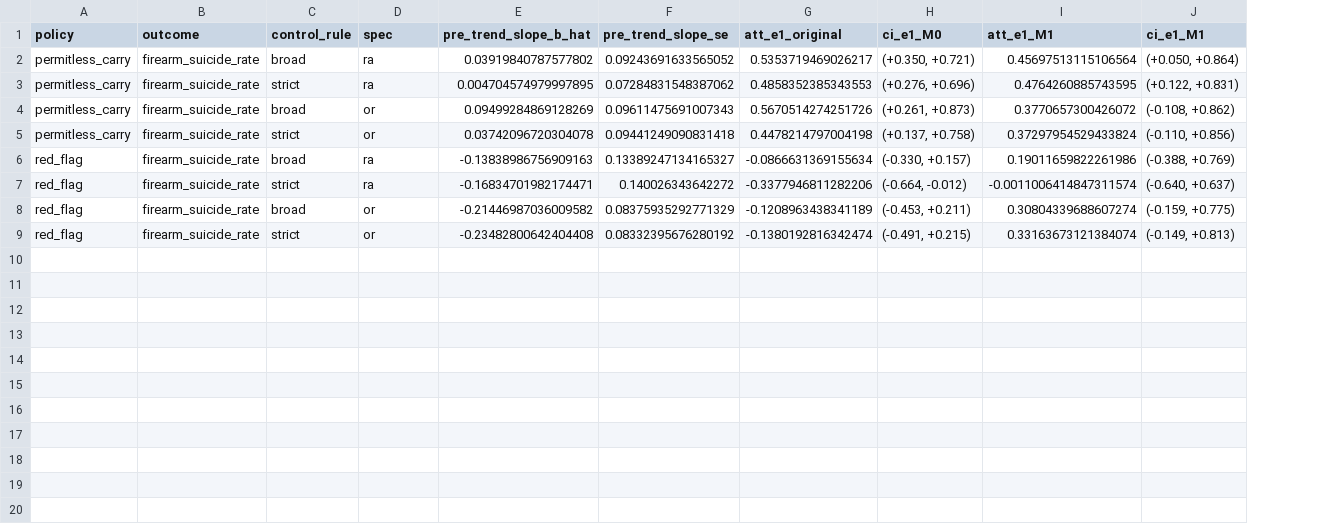
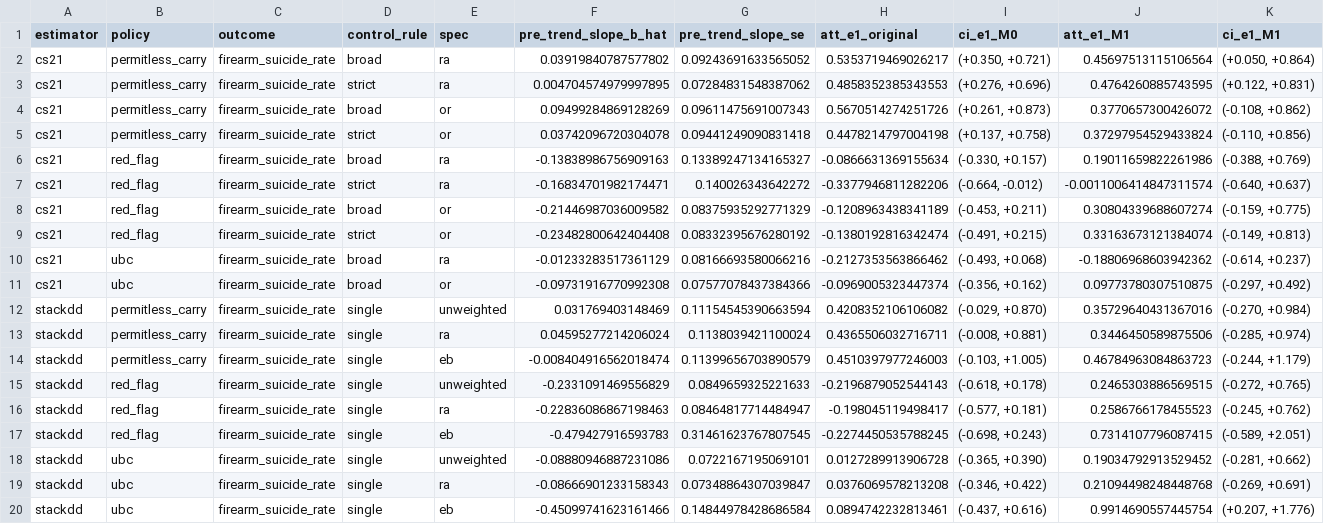
Before and after one commit to jedediahpidareese-coder/firearms-regulation-map, a CSV file: outputs/roth_sa_bounds/summary_e1.csv, drawn as a sheet; only a part is shown; rows hold the shown columns only; the diff names each change by its address in the sheet, - before the commit and + after, or states it on an @@ line.

Commit message:
Phase 5j: Roth-SA bounds extended to stacked-DiD event studies
Closes the methodological loop. The Roth-Sant'Anna (2019) honest
pre-trend bounds machinery, originally written for the CS21
event-study output, now also processes the Phase 5i stacked-DiD
event studies for all three policies. We get one summary row per
(estimator, policy, control_rule, spec) at event-time +1 across
sensitivity parameters M in {0, 0.5, 1, 2}.

For firearm suicide rate at e = +1:

PERMITLESS CARRY
  CS21 broad/RA       +0.54  M=1 SURVIVES (CI excludes 0)
  CS21 strict/RA      +0.49  M=1 SURVIVES
  CS21 broad/OR       +0.57  M=1 fails
  CS21 strict/OR      +0.45  M=1 fails
  StackDD unweighted  +0.42  M=1 fails
  StackDD RA          +0.44  M=1 fails
  StackDD EB          +0.45  M=1 fails

  CS21 RA specs are the cleanest -- they survive moderate (M=1)
  pre-trend bounds. Stacked DD doesn't have power to do so but
  agrees on direction and magnitude.

RED-FLAG (civil ERPO)
  All seven specs across both estimators FAIL M=1 at e = +1.
  Three flip sign and become positive at M = 2.
  Strong evidence Ashenfelter dip explains the apparent reduction.

UBC
  CS21 broad/RA       -0.21  M=1 fails
  StackDD all specs   ~0     (essentially zero or slightly positive)
  StackDD EB at M=2: +0.99 (CI EXCLUDES 0, POSITIVE) -- EB extreme-
    weight artifact diagnostic.

  The pooled CS21 -0.48 came from later event times (e >= 2), not
  e = +1. Don't lead with the firearm-suicide UBC result.

methodology.md updated with the cross-estimator bounds table and an
explicit recommendation list:

  Most defensible for publication:
  1. Permitless carry -> TOTAL suicide UP (~+0.6 per 100k); both
     estimators agree; substitution test passes.
  2. Red-flag -> firearm HOMICIDE DOWN (~-0.14 in cleanest CS21
     spec; -0.5 to -0.7 in stacked DD; direction robust).

```diff
--- a/outputs/roth_sa_bounds/summary_e1.csv
+++ b/outputs/roth_sa_bounds/summary_e1.csv
+column A (estimator), rows 2-9: all cs21
+row 10: cs21 | ubc | firearm_suicide_rate | broad | ra | -0.01233283517361129 | 0.08166693580066216 | -0.2127353563866462 | (-0.493, +0.068) | -0.18806968603942362 | (-0.614, +0.237)
+row 11: cs21 | ubc | firearm_suicide_rate | broad | or | -0.09731916770992308 | 0.07577078437384366 | -0.0969005323447374 | (-0.356, +0.162) | 0.09773780307510875 | (-0.297, +0.492)
+row 12: stackdd | permitless_carry | firearm_suicide_rate | single | unweighted | 0.031769403148469 | 0.11154545390663594 | 0.4208352106106082 | (-0.029, +0.870) | 0.35729640431367016 | (-0.270, +0.984)
+row 13: stackdd | permitless_carry | firearm_suicide_rate | single | ra | 0.04595277214206024 | 0.1138039421100024 | 0.4365506032716711 | (-0.008, +0.881) | 0.3446450589875506 | (-0.285, +0.974)
+row 14: stackdd | permitless_carry | firearm_suicide_rate | single | eb | -0.008404916562018474 | 0.11399656703890579 | 0.4510397977246003 | (-0.103, +1.005) | 0.46784963084863723 | (-0.244, +1.179)
+row 15: stackdd | red_flag | firearm_suicide_rate | single | unweighted | -0.2331091469556829 | 0.0849659325221633 | -0.2196879052544143 | (-0.618, +0.178) | 0.2465303886569515 | (-0.272, +0.765)
+row 16: stackdd | red_flag | firearm_suicide_rate | single | ra | -0.22836086867198463 | 0.08464817714484947 | -0.198045119498417 | (-0.577, +0.181) | 0.2586766178455523 | (-0.245, +0.762)
+row 17: stackdd | red_flag | firearm_suicide_rate | single | eb | -0.479427916593783 | 0.31461623767807545 | -0.2274450535788245 | (-0.698, +0.243) | 0.7314107796087415 | (-0.589, +2.051)
+row 18: stackdd | ubc | firearm_suicide_rate | single | unweighted | -0.08880946887231086 | 0.0722167195069101 | 0.0127289913906728 | (-0.365, +0.390) | 0.19034792913529452 | (-0.281, +0.662)
+row 19: stackdd | ubc | firearm_suicide_rate | single | ra | -0.08666901233158343 | 0.07348864307039847 | 0.0376069578213208 | (-0.346, +0.422) | 0.21094498248448768 | (-0.269, +0.691)
+row 20: stackdd | ubc | firearm_suicide_rate | single | eb | -0.45099741623161466 | 0.14844978428686584 | 0.0894742232813461 | (-0.437, +0.616) | 0.9914690557445754 | (+0.207, +1.776)
```
Also changed, not shown: 21 other files.
